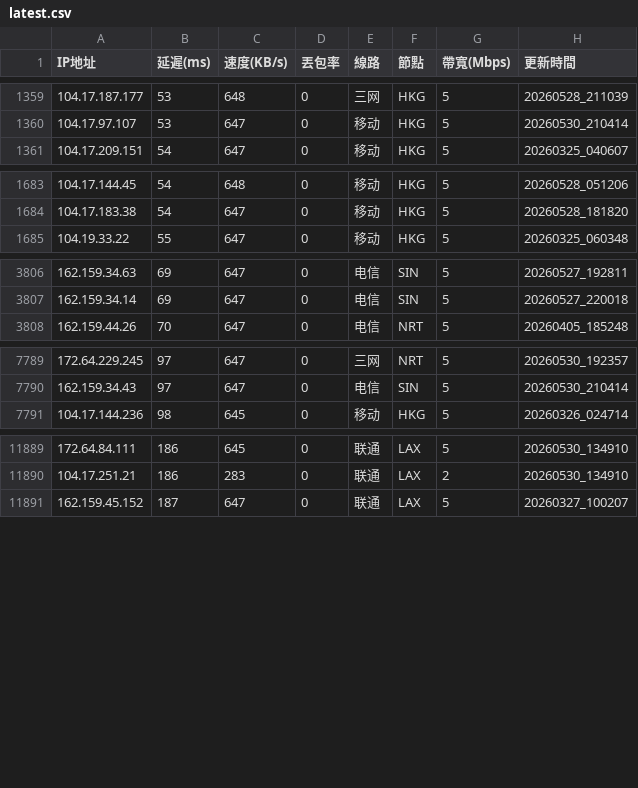
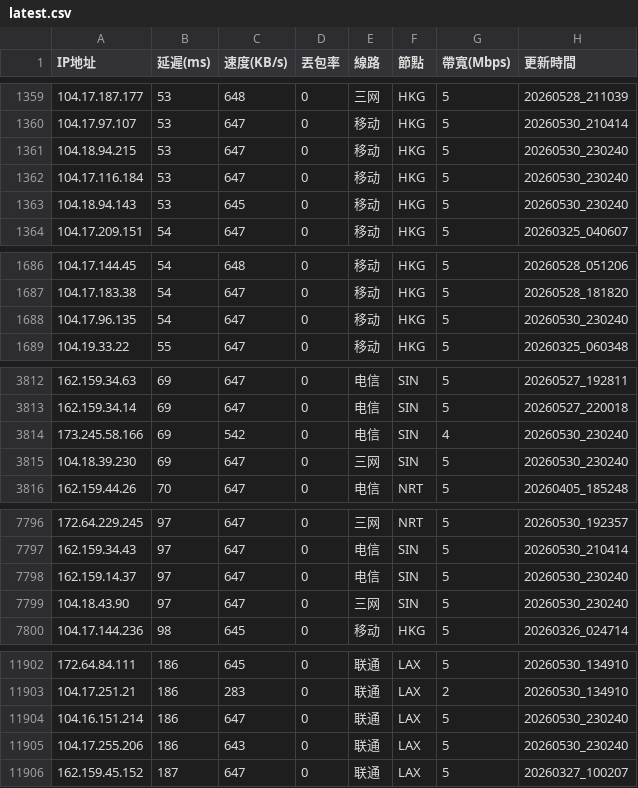
Before and after one commit to ssroom/ydltdx, a CSV file: data/latest.csv, drawn as a sheet; only a part is shown, gaps mark what is left out; the diff covers the shown part only; the diff names each change by its address in the sheet, - before the commit and + after, or states it on an @@ line.

```diff
--- a/data/latest.csv
+++ b/data/latest.csv
+row 1361: 104.18.94.215 | 53 | 647 | 0 | 移动 | HKG | 5 | 20260530_230240
+row 1362: 104.17.116.184 | 53 | 647 | 0 | 移动 | HKG | 5 | 20260530_230240
+row 1363: 104.18.94.143 | 53 | 645 | 0 | 移动 | HKG | 5 | 20260530_230240
+row 1688: 104.17.96.135 | 54 | 647 | 0 | 移动 | HKG | 5 | 20260530_230240
+row 3814: 173.245.58.166 | 69 | 542 | 0 | 电信 | SIN | 4 | 20260530_230240
+row 3815: 104.18.39.230 | 69 | 647 | 0 | 三网 | SIN | 5 | 20260530_230240
+row 7798: 162.159.14.37 | 97 | 647 | 0 | 电信 | SIN | 5 | 20260530_230240
+row 7799: 104.18.43.90 | 97 | 647 | 0 | 三网 | SIN | 5 | 20260530_230240
+row 11904: 104.16.151.214 | 186 | 647 | 0 | 联通 | LAX | 5 | 20260530_230240
+row 11905: 104.17.255.206 | 186 | 643 | 0 | 联通 | LAX | 5 | 20260530_230240
```
Also changed, not shown: 9 added rows and 4 removed rows elsewhere in this file, data/current.csv, 5 other files.
